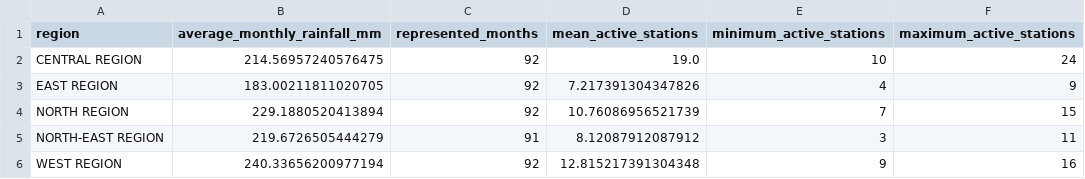
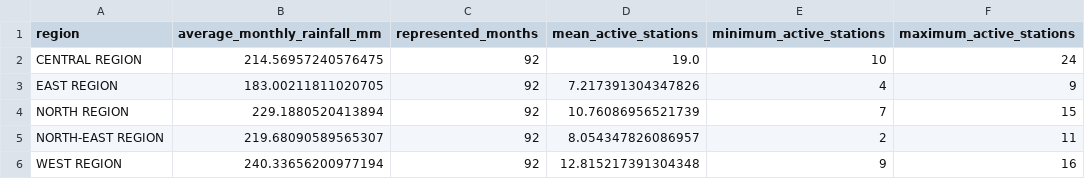
Before and after one commit to AmritSatpathy/scalabeDistributeRainfall, a CSV file: output/tables/region_average_monthly_rainfall_2017_2024.csv, drawn as a sheet.

```diff
--- a/output/tables/region_average_monthly_rainfall_2017_2024.csv
+++ b/output/tables/region_average_monthly_rainfall_2017_2024.csv
@@ -4,3 +4,3 @@ EAST REGION,183.00211811020705,92,7.217391304347826,4,9
 NORTH REGION,229.1880520413894,92,10.76086956521739,7,15
-NORTH-EAST REGION,219.6726505444279,91,8.12087912087912,3,11
+NORTH-EAST REGION,219.68090589565307,92,8.054347826086957,2,11
 WEST REGION,240.33656200977194,92,12.815217391304348,9,16
```
Also changed, not shown: output/tables/region_monthly_rainfall_2017_2024.csv, 5 other files.
